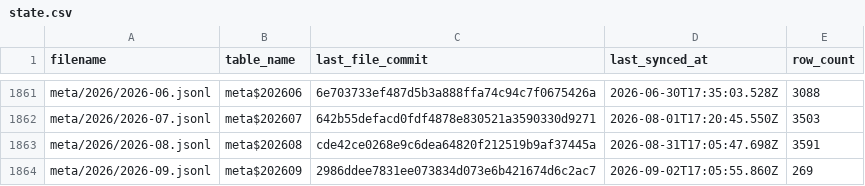
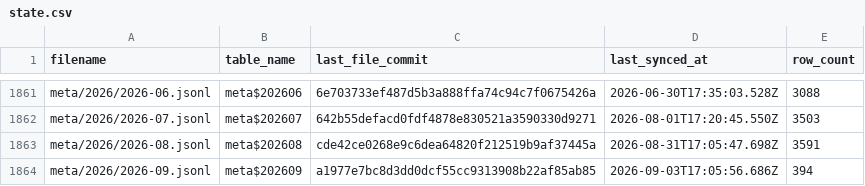
Before and after one commit to dtinth/openlawdata-bigquery, a CSV file: state.csv, drawn as a sheet; only a part is shown, gaps mark what is left out.

Commit message:
Update state.csv

```diff
--- a/state.csv
+++ b/state.csv
@@ -1863,2 +1863,2 @@ meta/2026/2026-07.jsonl,meta$202607,642b55defacd0fdf4878e830521a3590330d9271,202
 meta/2026/2026-08.jsonl,meta$202608,cde42ce0268e9c6dea64820f212519b9af37445a,2026-08-31T17:05:47.698Z,3591
-meta/2026/2026-09.jsonl,meta$202609,2986ddee7831ee073834d073e6b421674d6c2ac7,2026-09-02T17:05:55.860Z,269
+meta/2026/2026-09.jsonl,meta$202609,a1977e7bc8d3dd0dcf55cc9313908b22af85ab85,2026-09-03T17:05:56.686Z,394
```
